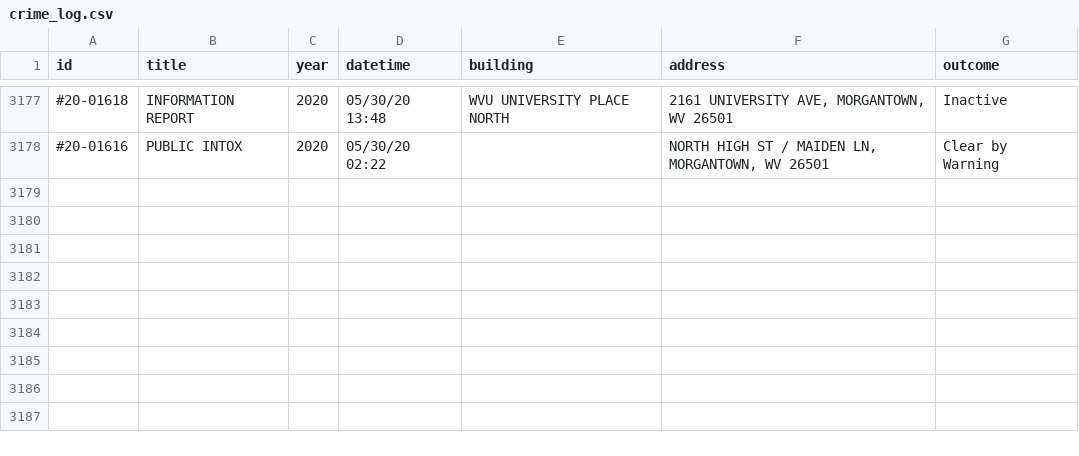
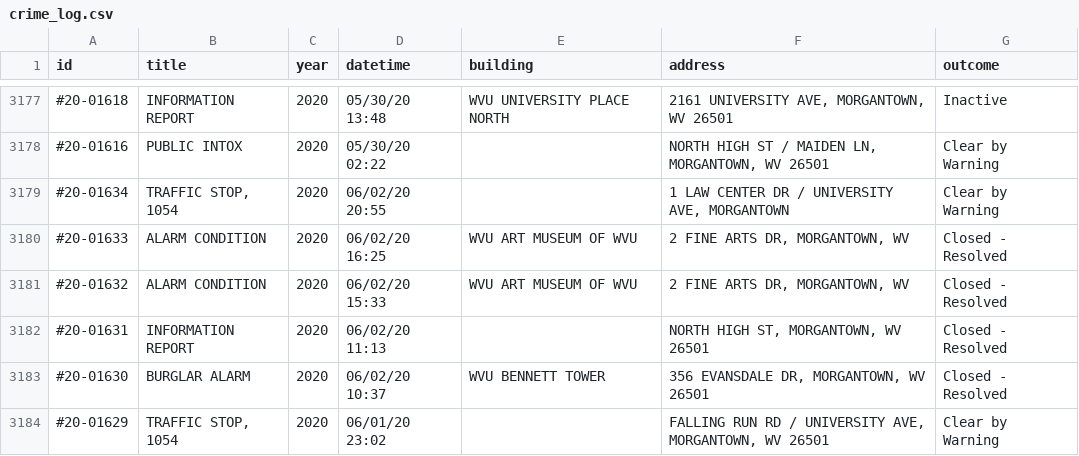
Before and after one commit to dwillis/wvu-projects, a CSV file: crime-log/crime_log.csv, drawn as a sheet; only a part is shown, gaps mark what is left out; the diff names each change by its address in the sheet, - before the commit and + after, or states it on an @@ line.

Commit message:
updated crimelog

```diff
--- a/crime-log/crime_log.csv
+++ b/crime-log/crime_log.csv
+row 3179: #20-01634 | TRAFFIC STOP, 1054 | 2020 | 06/02/20 20:55 |  | 1 LAW CENTER DR / UNIVERSITY AVE, MORGANTOWN | Clear by Warning
+row 3180: #20-01633 | ALARM CONDITION | 2020 | 06/02/20 16:25 | WVU ART MUSEUM OF WVU | 2 FINE ARTS DR, MORGANTOWN, WV | Closed - Resolved
+row 3181: #20-01632 | ALARM CONDITION | 2020 | 06/02/20 15:33 | WVU ART MUSEUM OF WVU | 2 FINE ARTS DR, MORGANTOWN, WV | Closed - Resolved
+row 3182: #20-01631 | INFORMATION REPORT | 2020 | 06/02/20 11:13 |  | NORTH HIGH ST, MORGANTOWN, WV 26501 | Closed - Resolved
+row 3183: #20-01630 | BURGLAR ALARM | 2020 | 06/02/20 10:37 | WVU BENNETT TOWER | 356 EVANSDALE DR, MORGANTOWN, WV 26501 | Closed - Resolved
+row 3184: #20-01629 | TRAFFIC STOP, 1054 | 2020 | 06/01/20 23:02 |  | FALLING RUN RD / UNIVERSITY AVE, MORGANTOWN, WV 26501 | Clear by Warning
```
